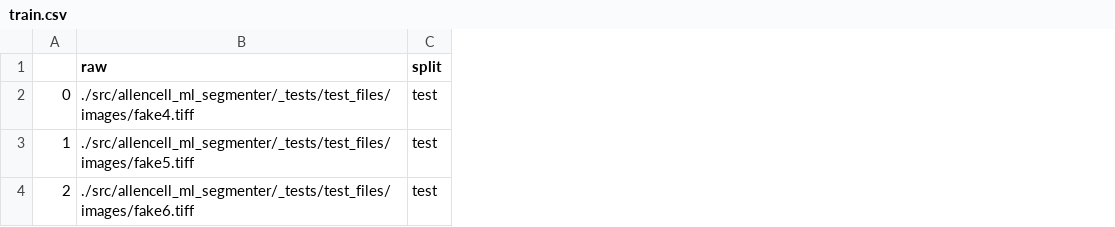
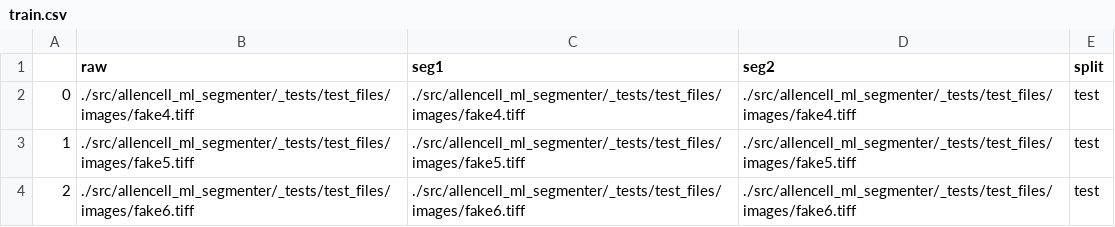
Before and after one commit to AllenCell/allencell-segmenter-ml, a CSV file: src/allencell_ml_segmenter/_tests/test_files/multiple_csv/train.csv, drawn as a sheet; the diff names each change by its address in the sheet, - before the commit and + after, or states it on an @@ line.

Commit message:
test passing

```diff
--- a/src/allencell_ml_segmenter/_tests/test_files/multiple_csv/train.csv
+++ b/src/allencell_ml_segmenter/_tests/test_files/multiple_csv/train.csv
+column C (seg1), rows 2-4: ./src/allencell_ml_segmenter/_tests/test_files/images/fake4.tiff | ./src/allencell_ml_segmenter/_tests/test_files/images/fake5.tiff | ./src/allencell_ml_segmenter/_tests/test_files/images/fake6.tiff
+column D (seg2), rows 2-4: ./src/allencell_ml_segmenter/_tests/test_files/images/fake4.tiff | ./src/allencell_ml_segmenter/_tests/test_files/images/fake5.tiff | ./src/allencell_ml_segmenter/_tests/test_files/images/fake6.tiff
```
